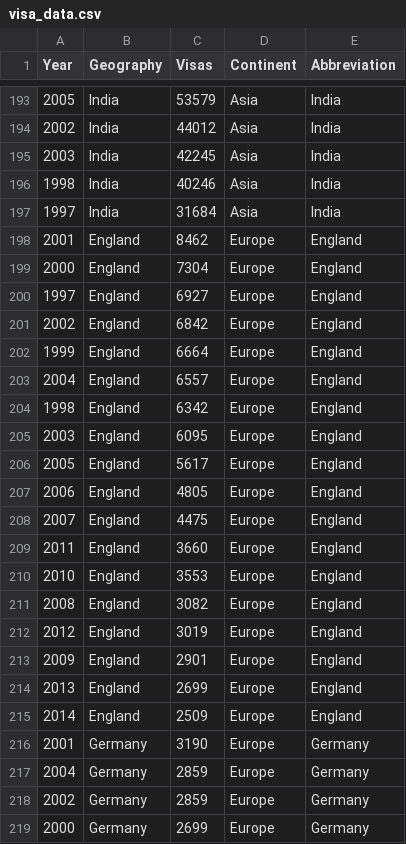
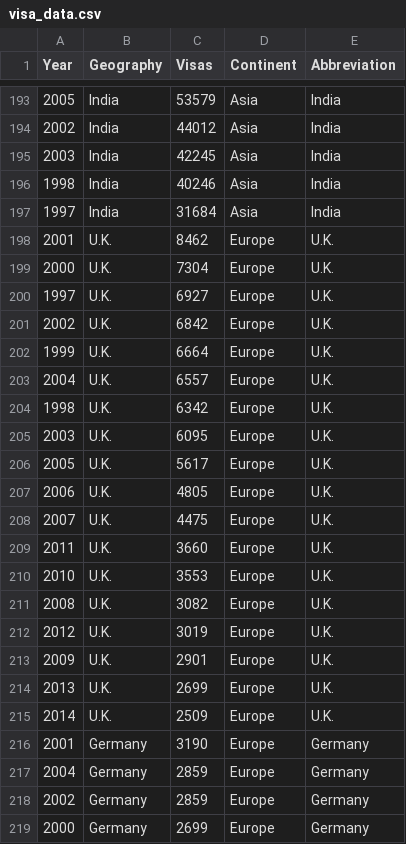
Before and after one commit to sfchronicle/visas-combined, a CSV file: data/visa_data.csv, drawn as a sheet; only a part is shown, gaps mark what is left out.

Commit message:
changed England to U.K., got rid of extra apostrophes, changed default button on bar chart

```diff
--- a/data/visa_data.csv
+++ b/data/visa_data.csv
@@ -197,20 +197,20 @@ Year,Geography,Visas,Continent,Abbreviation
 1997,India,31684,Asia,India
-2001,England,8462,Europe,England
-2000,England,7304,Europe,England
-1997,England,6927,Europe,England
-2002,England,6842,Europe,England
-1999,England,6664,Europe,England
-2004,England,6557,Europe,England
-1998,England,6342,Europe,England
-2003,England,6095,Europe,England
-2005,England,5617,Europe,England
-2006,England,4805,Europe,England
-2007,England,4475,Europe,England
-2011,England,3660,Europe,England
-2010,England,3553,Europe,England
-2008,England,3082,Europe,England
-2012,England,3019,Europe,England
-2009,England,2901,Europe,England
-2013,England,2699,Europe,England
-2014,England,2509,Europe,England
+2001,U.K.,8462,Europe,U.K.
+2000,U.K.,7304,Europe,U.K.
+1997,U.K.,6927,Europe,U.K.
+2002,U.K.,6842,Europe,U.K.
+1999,U.K.,6664,Europe,U.K.
+2004,U.K.,6557,Europe,U.K.
+1998,U.K.,6342,Europe,U.K.
+2003,U.K.,6095,Europe,U.K.
+2005,U.K.,5617,Europe,U.K.
+2006,U.K.,4805,Europe,U.K.
+2007,U.K.,4475,Europe,U.K.
+2011,U.K.,3660,Europe,U.K.
+2010,U.K.,3553,Europe,U.K.
+2008,U.K.,3082,Europe,U.K.
+2012,U.K.,3019,Europe,U.K.
+2009,U.K.,2901,Europe,U.K.
+2013,U.K.,2699,Europe,U.K.
+2014,U.K.,2509,Europe,U.K.
 2001,Germany,3190,Europe,Germany
```
Also changed, not shown: 8 other files.
